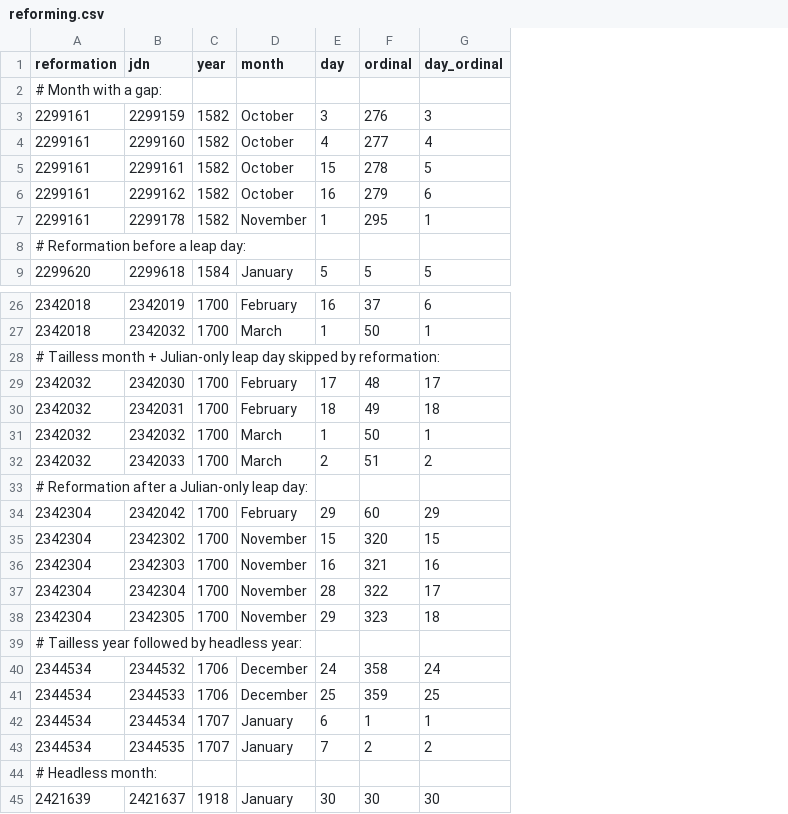
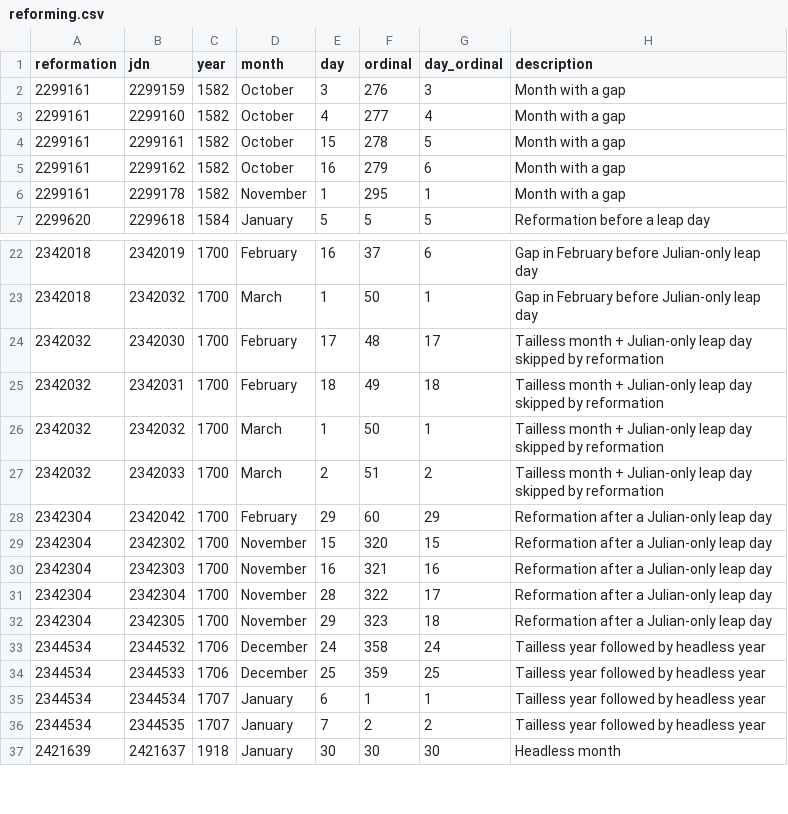
Before and after one commit to jwodder/julian-rs, a CSV file: data/reforming.csv, drawn as a sheet; only a part is shown, gaps mark what is left out; removed rows and columns are numbered as before the commit, all else as after; the diff covers the shown part only; the diff names each change by its address in the sheet, - before the commit and + after, or states it on an @@ line.

Commit message:
Move comments in `data/reforming.csv` to a "description" column

```diff
--- a/data/reforming.csv
+++ b/data/reforming.csv
+column H (description), rows 2-7: Month with a gap | Month with a gap | Month with a gap | Month with a gap | Month with a gap | Reformation before a leap day; rows 22-37: Gap in February before Julian-only leap day | Gap in February before Julian-only leap day | Tailless month + Julian-only leap day skipped by reformation | Tailless month + Julian-only leap day skipped by reformation | Tailless month + Julian-only leap day skipped by reformation | Tailless month + Julian-only leap day skipped by reformation | Reformation after a Julian-only leap day | Reformation after a Julian-only leap day | Reformation after a Julian-only leap day | Reformation after a Julian-only leap day | Reformation after a Julian-only leap day | Tailless year followed by headless year | Tailless year followed by headless year | Tailless year followed by headless year | Tailless year followed by headless year | Headless month
-row 2: # Month with a gap:
-row 8: # Reformation before a leap day:
-row 28: # Tailless month + Julian-only leap day skipped by reformation:
-row 33: # Reformation after a Julian-only leap day:
-row 39: # Tailless year followed by headless year:
-row 44: # Headless month:
```
Also changed, not shown: 6 removed rows elsewhere in this file, 1 other file.
